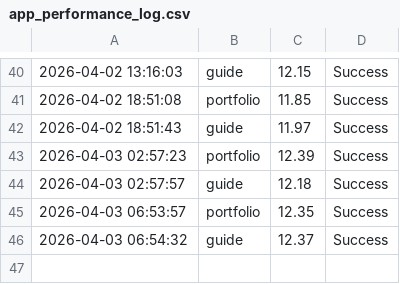
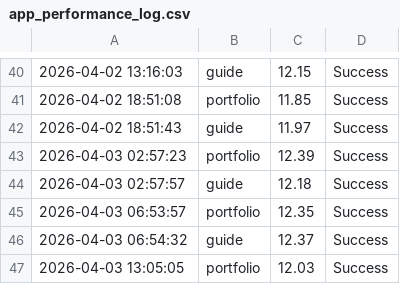
Before and after one commit to ntkauffman1/data-analytics-portfolio, a CSV file: app_performance_log.csv, drawn as a sheet; only a part is shown, gaps mark what is left out.

```diff
--- a/app_performance_log.csv
+++ b/app_performance_log.csv
@@ -46 +46,2 @@
 2026-04-03 06:54:32,guide,12.37,Success
+2026-04-03 13:05:05,portfolio,12.03,Success
```
